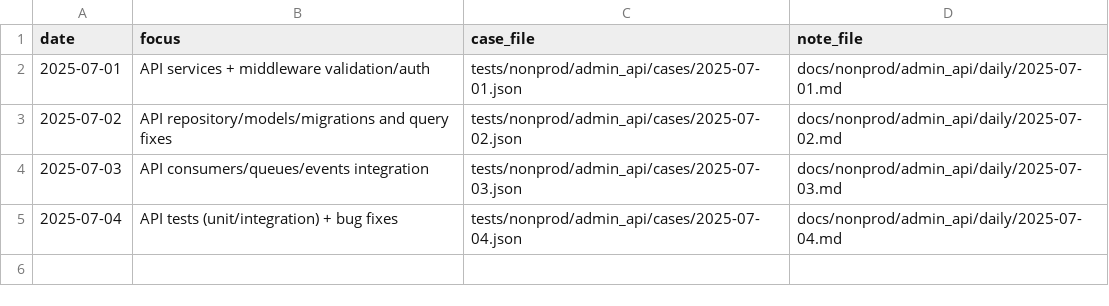
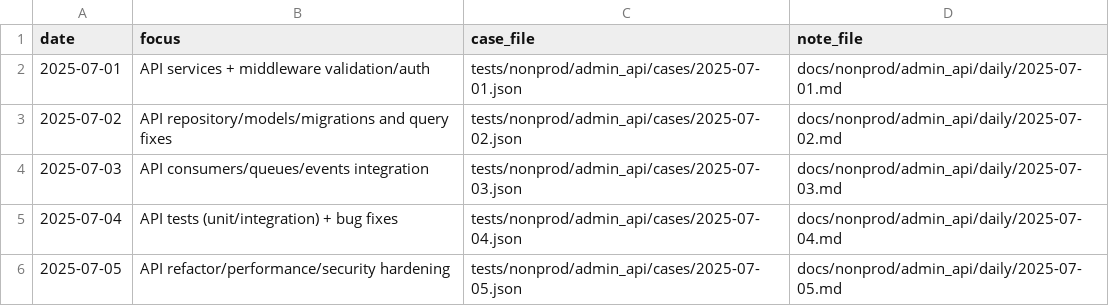
Before and after one commit to TalhaArjumand/aid-api, a CSV file: docs/nonprod/admin_api/manifest.csv, drawn as a sheet; the diff names each change by its address in the sheet, - before the commit and + after, or states it on an @@ line.

Commit message:
test(api): add nonprod admin-api case for 2025-07-05

```diff
--- a/docs/nonprod/admin_api/manifest.csv
+++ b/docs/nonprod/admin_api/manifest.csv
+row 6: 2025-07-05 | API refactor/performance/security hardening | tests/nonprod/admin_api/cases/2025-07-05.json | docs/nonprod/admin_api/daily/2025-07-05.md
```
Also changed, not shown: 2 other files.
